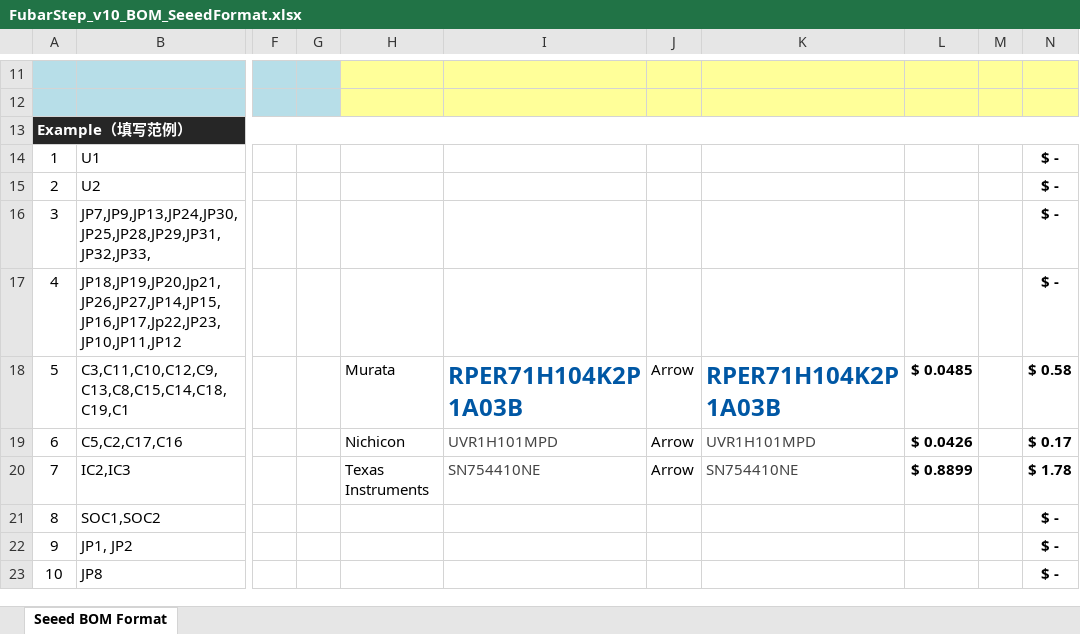
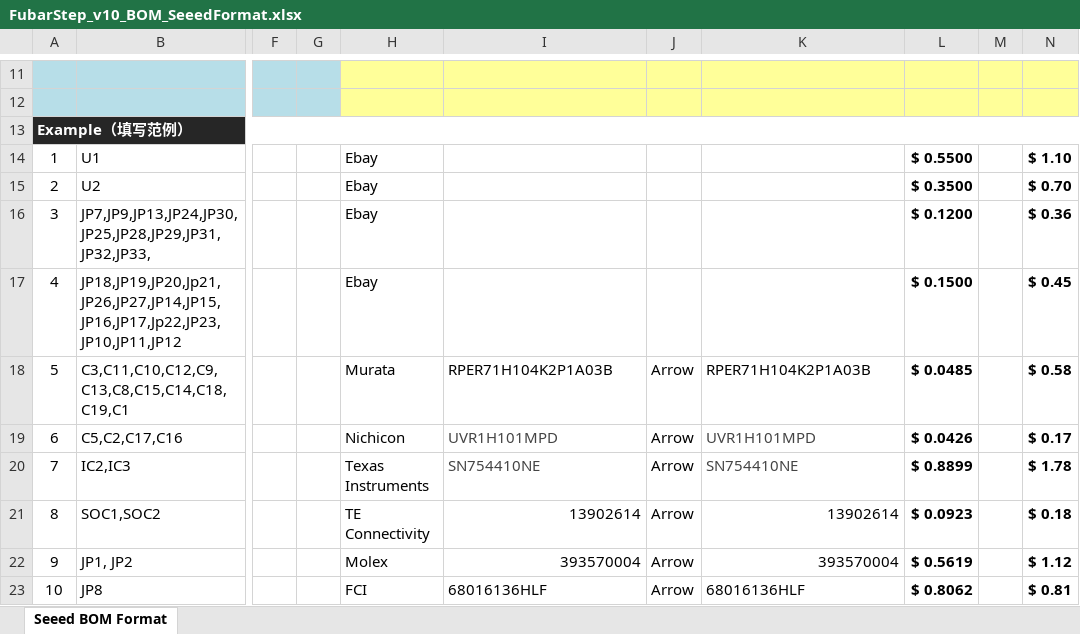
Before and after one commit to fubarino/fubarino.github.com, an Excel workbook: accessories/FubarStep/FuabarStep_v10/FubarStep_v10_BOM_SeeedFormat.xlsx, sheet Seeed BOM Format, drawn as a sheet; only a part is shown, gaps mark what is left out; values as stored, in another font and other column widths than the file's, no borders; charts and pictures not drawn; the diff covers the shown part only; the diff names each change by its address in the sheet, - before the commit and + after, or states it on an @@ line.

Commit message:
Updated BOM - each unit is $15.73

```diff
--- a/accessories/FubarStep/FuabarStep_v10/FubarStep_v10_BOM_SeeedFormat.xlsx (sheet Seeed BOM Format)
+++ b/accessories/FubarStep/FuabarStep_v10/FubarStep_v10_BOM_SeeedFormat.xlsx (sheet Seeed BOM Format)
-H14:H17: (empty)
+H14:H17: Ebay
-L14: (empty)
+L14: $ 0.5500
-N14: $ -
+N14: $ 1.10
-L15: (empty)
+L15: $ 0.3500
-N15: $ -
+N15: $ 0.70
-L16: (empty)
+L16: $ 0.1200
-N16: $ -
+N16: $ 0.36
-L17: (empty)
+L17: $ 0.1500
-N17: $ -
+N17: $ 0.45
@@ I18 bold: on → off, text colour: #0057A4 → black, text size: smaller @@
@@ K18 bold: on → off, text colour: #0057A4 → black, text size: smaller @@
-H21: (empty)
+H21: TE Connectivity
-I21: (empty)
+I21: 13902614
-J21:J23: (empty)
+J21:J23: Arrow
-K21: (empty)
+K21: 13902614
-L21: (empty)
+L21: $ 0.0923
-N21: $ -
+N21: $ 0.18
-H22: (empty)
+H22: Molex
-I22: (empty)
+I22: 393570004
-K22: (empty)
+K22: 393570004
-L22: (empty)
+L22: $ 0.5619
-N22: $ -
+N22: $ 1.12
-H23: (empty)
+H23: FCI
-I23: (empty)
+I23: 68016136HLF
-K23: (empty)
+K23: 68016136HLF
-L23: (empty)
+L23: $ 0.8062
-N23: $ -
+N23: $ 0.81
```
Also changed, not shown: 22 edited cells elsewhere in this sheet.
